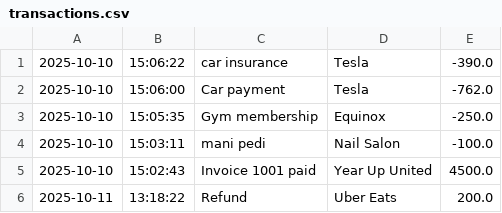
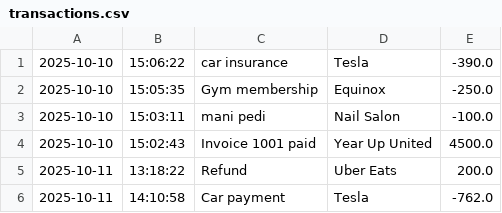
Before and after one commit to praytoo/Capstone1-AccountingLedgerApplication, a CSV file: transactions.csv, drawn as a sheet; removed rows and columns are numbered as before the commit, all else as after; the diff names each change by its address in the sheet, - before the commit and + after, or states it on an @@ line.

```diff
--- a/transactions.csv
+++ b/transactions.csv
-row 2: 2025-10-10 | 15:06:00 | Car payment | Tesla | -762.0
+row 6: 2025-10-11 | 14:10:58 | Car payment | Tesla | -762.0
```
Also changed, not shown: 1 other file.
